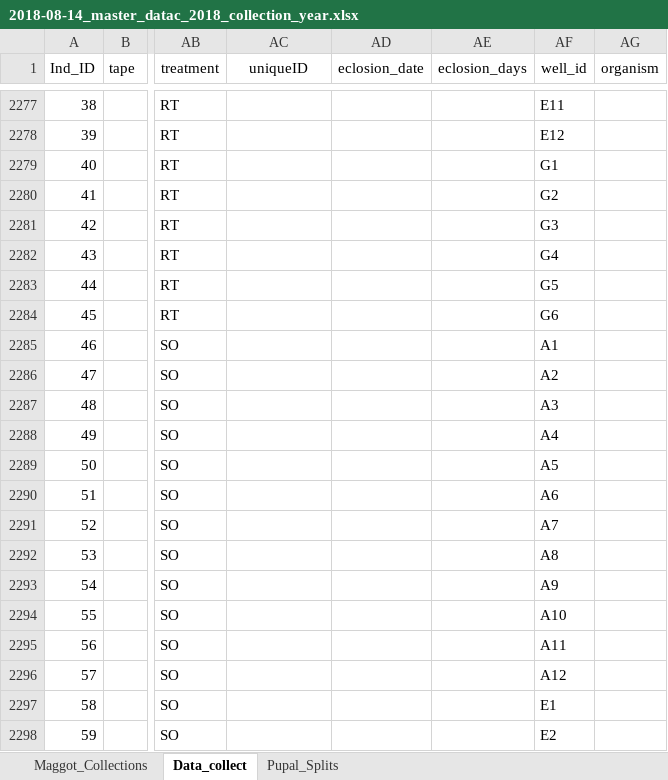
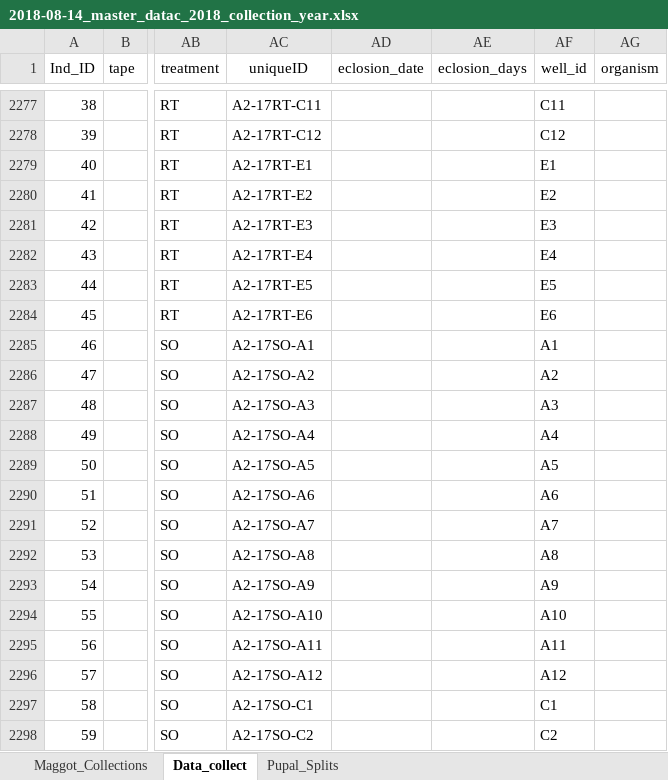
Before and after one commit to adnguyen/Circadian_rhythm_runs_seasonal_timing, an Excel workbook: Data/2018-08-14_master_datac_2018_collection_year.xlsx, sheet Data_collect, drawn as a sheet; only a part is shown, gaps mark what is left out; values as stored, in another font and other column widths than the file's, no borders; the diff covers the shown part only; the diff names each change by its address in the sheet, - before the commit and + after, or states it on an @@ line.

```diff
--- a/Data/2018-08-14_master_datac_2018_collection_year.xlsx (sheet Data_collect)
+++ b/Data/2018-08-14_master_datac_2018_collection_year.xlsx (sheet Data_collect)
-AC2277 (uniqueID): (empty)
+AC2277 (uniqueID): A2-17RT-C11
-AF2277 (well_id): E11
+AF2277 (well_id): C11
-AC2278 (uniqueID): (empty)
+AC2278 (uniqueID): A2-17RT-C12
-AF2278 (well_id): E12
+AF2278 (well_id): C12
-AC2279 (uniqueID): (empty)
+AC2279 (uniqueID): A2-17RT-E1
-AF2279 (well_id): G1
+AF2279 (well_id): E1
-AC2280 (uniqueID): (empty)
+AC2280 (uniqueID): A2-17RT-E2
-AF2280 (well_id): G2
+AF2280 (well_id): E2
-AC2281 (uniqueID): (empty)
+AC2281 (uniqueID): A2-17RT-E3
-AF2281 (well_id): G3
+AF2281 (well_id): E3
-AC2282 (uniqueID): (empty)
+AC2282 (uniqueID): A2-17RT-E4
-AF2282 (well_id): G4
+AF2282 (well_id): E4
-AC2283 (uniqueID): (empty)
+AC2283 (uniqueID): A2-17RT-E5
-AF2283 (well_id): G5
+AF2283 (well_id): E5
-AC2284 (uniqueID): (empty)
+AC2284 (uniqueID): A2-17RT-E6
-AF2284 (well_id): G6
+AF2284 (well_id): E6
-AC2285 (uniqueID): (empty)
+AC2285 (uniqueID): A2-17SO-A1
-AC2286 (uniqueID): (empty)
+AC2286 (uniqueID): A2-17SO-A2
-AC2287 (uniqueID): (empty)
+AC2287 (uniqueID): A2-17SO-A3
-AC2288 (uniqueID): (empty)
+AC2288 (uniqueID): A2-17SO-A4
-AC2289 (uniqueID): (empty)
+AC2289 (uniqueID): A2-17SO-A5
-AC2290 (uniqueID): (empty)
+AC2290 (uniqueID): A2-17SO-A6
-AC2291 (uniqueID): (empty)
+AC2291 (uniqueID): A2-17SO-A7
-AC2292 (uniqueID): (empty)
+AC2292 (uniqueID): A2-17SO-A8
-AC2293 (uniqueID): (empty)
+AC2293 (uniqueID): A2-17SO-A9
-AC2294 (uniqueID): (empty)
+AC2294 (uniqueID): A2-17SO-A10
-AC2295 (uniqueID): (empty)
+AC2295 (uniqueID): A2-17SO-A11
-AC2296 (uniqueID): (empty)
+AC2296 (uniqueID): A2-17SO-A12
-AC2297 (uniqueID): (empty)
+AC2297 (uniqueID): A2-17SO-C1
-AF2297 (well_id): E1
+AF2297 (well_id): C1
-AC2298 (uniqueID): (empty)
+AC2298 (uniqueID): A2-17SO-C2
-AF2298 (well_id): E2
+AF2298 (well_id): C2
```
Also changed, not shown: 146 added rows and 310 edited cells elsewhere in this sheet, Data/Storage/2018_storage_minus80_information.xlsx.
